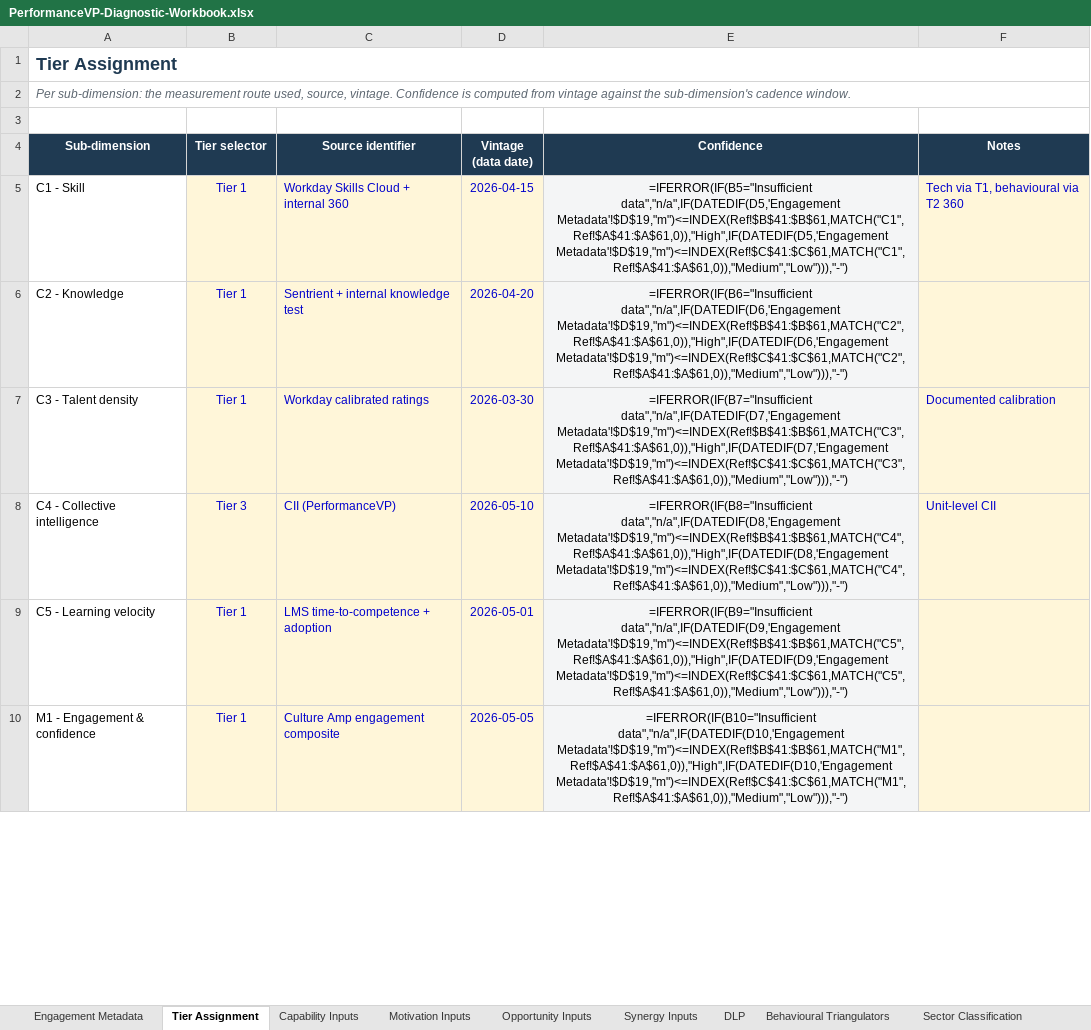
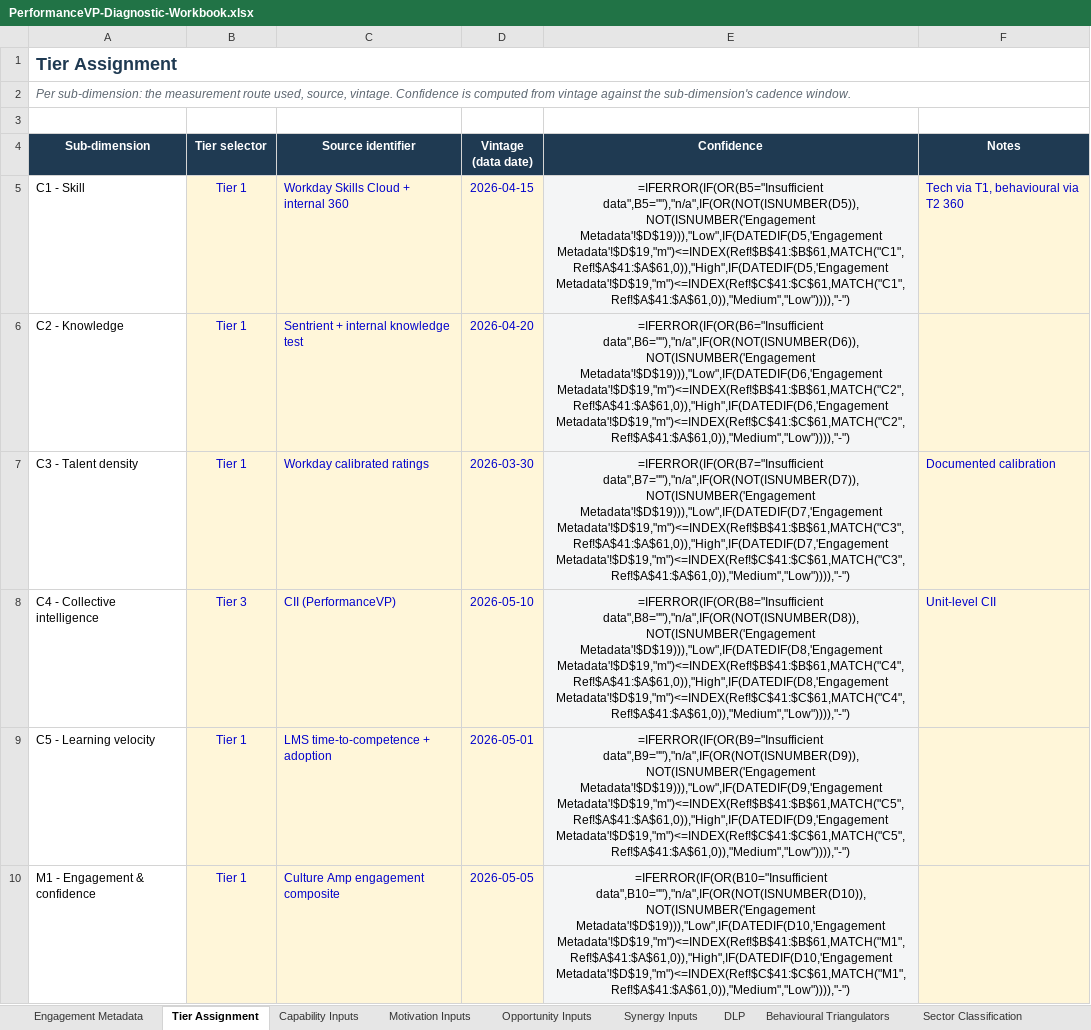
Before and after one commit to ascendbusinesssolutions/performancevp-portal, an Excel workbook: docs/benchmarks/PerformanceVP-Diagnostic-Workbook.xlsx, sheet Tier Assignment, drawn as a sheet; only a part is shown; values as stored, in another font and other column widths than the file's, no borders; formulas are shown in place of their values; the diff covers the shown part only; the diff names each change by its address in the sheet, - before the commit and + after, or states it on an @@ line.

```diff
--- a/docs/benchmarks/PerformanceVP-Diagnostic-Workbook.xlsx (sheet Tier Assignment)
+++ b/docs/benchmarks/PerformanceVP-Diagnostic-Workbook.xlsx (sheet Tier Assignment)
-E5 (Confidence): =IFERROR(IF(B5="Insufficient data","n/a",IF(DATEDIF(D5,'Engagement Metadata'!$D$19,"m")<=INDEX(Ref!$B$41:$B$61,MATCH("C1",Ref!$A$41:$A$61,0)),"High",IF(DATEDIF(D5,'Engagement Metadata'!$D$19,"m")<=INDEX(Ref!$C$41:$C$61,MATCH("C1",Ref!$A$41:$A$61,0)),"Medium","Low"))),"-")
+E5 (Confidence): =IFERROR(IF(OR(B5="Insufficient data",B5=""),"n/a",IF(OR(NOT(ISNUMBER(D5)),NOT(ISNUMBER('Engagement Metadata'!$D$19))),"Low",IF(DATEDIF(D5,'Engagement Metadata'!$D$19,"m")<=INDEX(Ref!$B$41:$B$61,MATCH("C1",Ref!$A$41:$A$61,0)),"High",IF(DATEDIF(D5,'Engagement Metadata'!$D$19,"m")<=INDEX(Ref!$C$41:$C$61,MATCH("C1",Ref!$A$41:$A$61,0)),"Medium","Low")))),"-")
-E6 (Confidence): =IFERROR(IF(B6="Insufficient data","n/a",IF(DATEDIF(D6,'Engagement Metadata'!$D$19,"m")<=INDEX(Ref!$B$41:$B$61,MATCH("C2",Ref!$A$41:$A$61,0)),"High",IF(DATEDIF(D6,'Engagement Metadata'!$D$19,"m")<=INDEX(Ref!$C$41:$C$61,MATCH("C2",Ref!$A$41:$A$61,0)),"Medium","Low"))),"-")
+E6 (Confidence): =IFERROR(IF(OR(B6="Insufficient data",B6=""),"n/a",IF(OR(NOT(ISNUMBER(D6)),NOT(ISNUMBER('Engagement Metadata'!$D$19))),"Low",IF(DATEDIF(D6,'Engagement Metadata'!$D$19,"m")<=INDEX(Ref!$B$41:$B$61,MATCH("C2",Ref!$A$41:$A$61,0)),"High",IF(DATEDIF(D6,'Engagement Metadata'!$D$19,"m")<=INDEX(Ref!$C$41:$C$61,MATCH("C2",Ref!$A$41:$A$61,0)),"Medium","Low")))),"-")
-E7 (Confidence): =IFERROR(IF(B7="Insufficient data","n/a",IF(DATEDIF(D7,'Engagement Metadata'!$D$19,"m")<=INDEX(Ref!$B$41:$B$61,MATCH("C3",Ref!$A$41:$A$61,0)),"High",IF(DATEDIF(D7,'Engagement Metadata'!$D$19,"m")<=INDEX(Ref!$C$41:$C$61,MATCH("C3",Ref!$A$41:$A$61,0)),"Medium","Low"))),"-")
+E7 (Confidence): =IFERROR(IF(OR(B7="Insufficient data",B7=""),"n/a",IF(OR(NOT(ISNUMBER(D7)),NOT(ISNUMBER('Engagement Metadata'!$D$19))),"Low",IF(DATEDIF(D7,'Engagement Metadata'!$D$19,"m")<=INDEX(Ref!$B$41:$B$61,MATCH("C3",Ref!$A$41:$A$61,0)),"High",IF(DATEDIF(D7,'Engagement Metadata'!$D$19,"m")<=INDEX(Ref!$C$41:$C$61,MATCH("C3",Ref!$A$41:$A$61,0)),"Medium","Low")))),"-")
-E8 (Confidence): =IFERROR(IF(B8="Insufficient data","n/a",IF(DATEDIF(D8,'Engagement Metadata'!$D$19,"m")<=INDEX(Ref!$B$41:$B$61,MATCH("C4",Ref!$A$41:$A$61,0)),"High",IF(DATEDIF(D8,'Engagement Metadata'!$D$19,"m")<=INDEX(Ref!$C$41:$C$61,MATCH("C4",Ref!$A$41:$A$61,0)),"Medium","Low"))),"-")
+E8 (Confidence): =IFERROR(IF(OR(B8="Insufficient data",B8=""),"n/a",IF(OR(NOT(ISNUMBER(D8)),NOT(ISNUMBER('Engagement Metadata'!$D$19))),"Low",IF(DATEDIF(D8,'Engagement Metadata'!$D$19,"m")<=INDEX(Ref!$B$41:$B$61,MATCH("C4",Ref!$A$41:$A$61,0)),"High",IF(DATEDIF(D8,'Engagement Metadata'!$D$19,"m")<=INDEX(Ref!$C$41:$C$61,MATCH("C4",Ref!$A$41:$A$61,0)),"Medium","Low")))),"-")
-E9 (Confidence): =IFERROR(IF(B9="Insufficient data","n/a",IF(DATEDIF(D9,'Engagement Metadata'!$D$19,"m")<=INDEX(Ref!$B$41:$B$61,MATCH("C5",Ref!$A$41:$A$61,0)),"High",IF(DATEDIF(D9,'Engagement Metadata'!$D$19,"m")<=INDEX(Ref!$C$41:$C$61,MATCH("C5",Ref!$A$41:$A$61,0)),"Medium","Low"))),"-")
+E9 (Confidence): =IFERROR(IF(OR(B9="Insufficient data",B9=""),"n/a",IF(OR(NOT(ISNUMBER(D9)),NOT(ISNUMBER('Engagement Metadata'!$D$19))),"Low",IF(DATEDIF(D9,'Engagement Metadata'!$D$19,"m")<=INDEX(Ref!$B$41:$B$61,MATCH("C5",Ref!$A$41:$A$61,0)),"High",IF(DATEDIF(D9,'Engagement Metadata'!$D$19,"m")<=INDEX(Ref!$C$41:$C$61,MATCH("C5",Ref!$A$41:$A$61,0)),"Medium","Low")))),"-")
-E10 (Confidence): =IFERROR(IF(B10="Insufficient data","n/a",IF(DATEDIF(D10,'Engagement Metadata'!$D$19,"m")<=INDEX(Ref!$B$41:$B$61,MATCH("M1",Ref!$A$41:$A$61,0)),"High",IF(DATEDIF(D10,'Engagement Metadata'!$D$19,"m")<=INDEX(Ref!$C$41:$C$61,MATCH("M1",Ref!$A$41:$A$61,0)),"Medium","Low"))),"-")
+E10 (Confidence): =IFERROR(IF(OR(B10="Insufficient data",B10=""),"n/a",IF(OR(NOT(ISNUMBER(D10)),NOT(ISNUMBER('Engagement Metadata'!$D$19))),"Low",IF(DATEDIF(D10,'Engagement Metadata'!$D$19,"m")<=INDEX(Ref!$B$41:$B$61,MATCH("M1",Ref!$A$41:$A$61,0)),"High",IF(DATEDIF(D10,'Engagement Metadata'!$D$19,"m")<=INDEX(Ref!$C$41:$C$61,MATCH("M1",Ref!$A$41:$A$61,0)),"Medium","Low")))),"-")
```
Also changed, not shown: 15 edited cells elsewhere in this sheet, sheet Methodology Footer, sheet Report Data, sheet Opportunity Inputs, sheet Synergy Inputs, sheet Capability Inputs, sheet Behavioural Triangulators, 2 more sheets, 12 other files.
